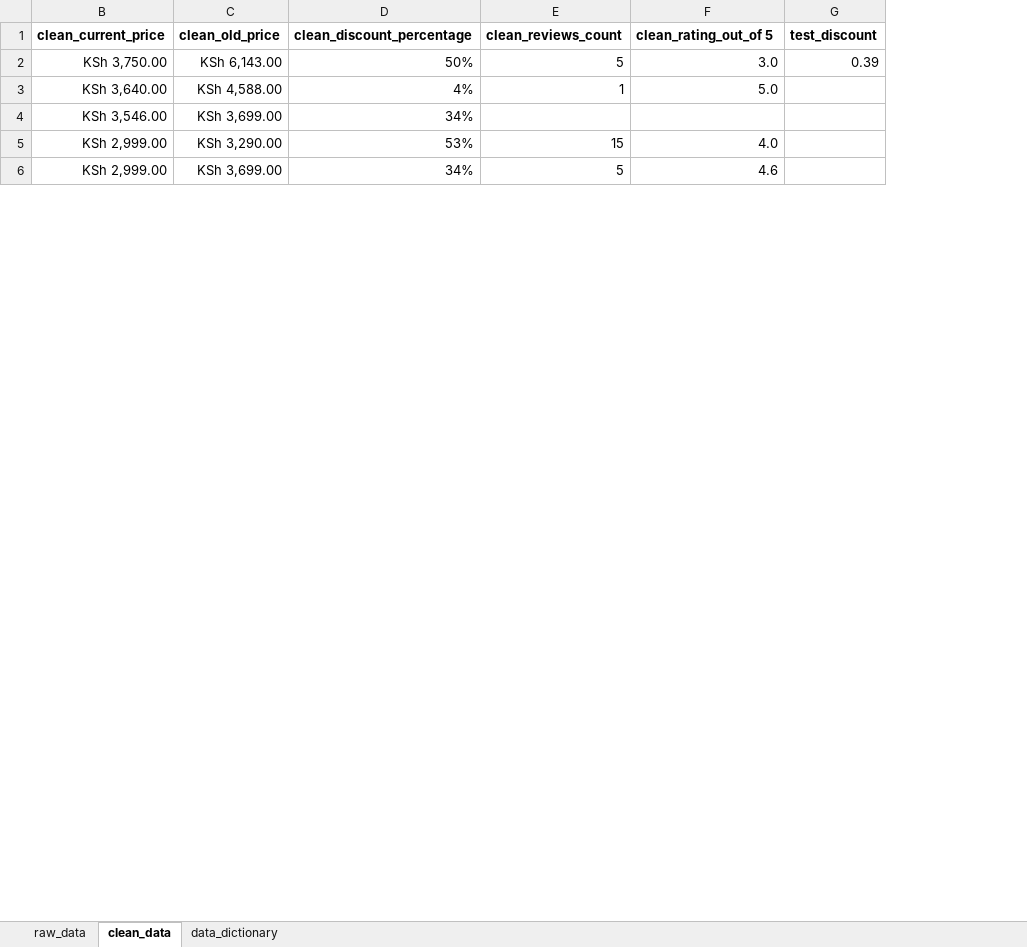
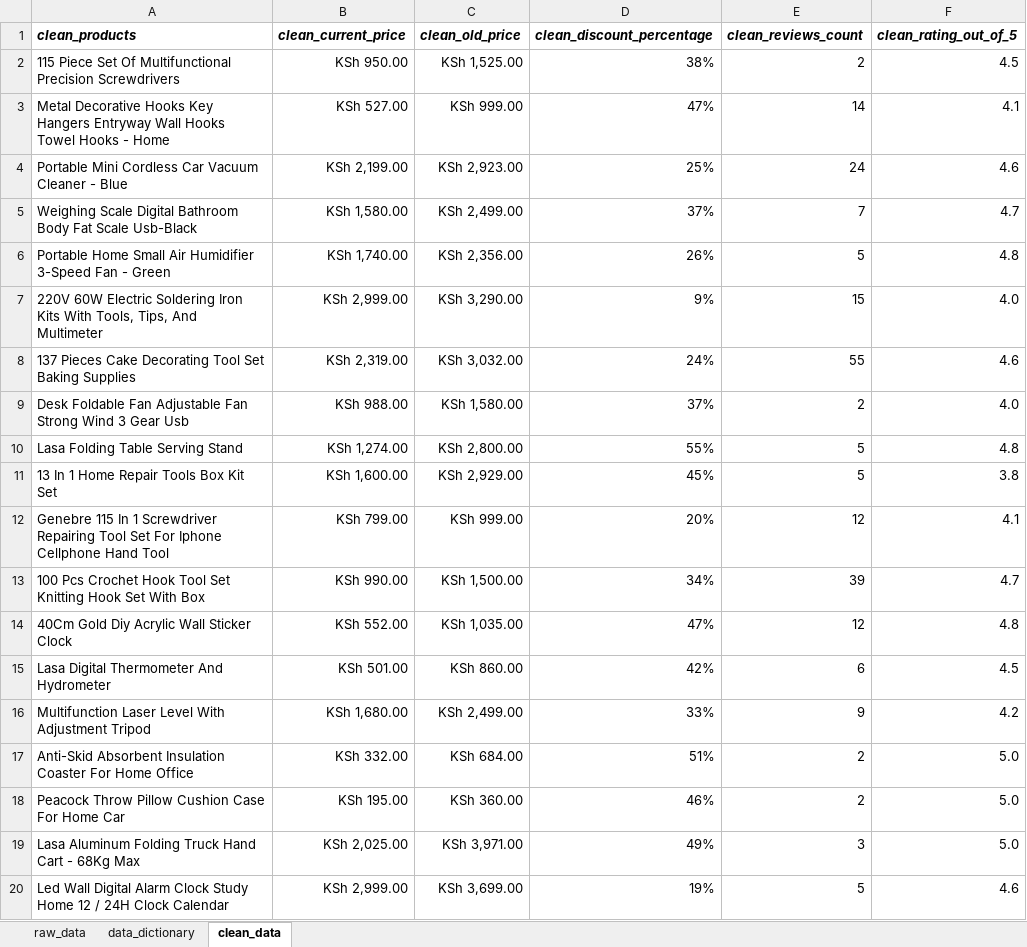
Before and after one commit to alt-joe97/jumia-product-performance-dashboard, an Excel workbook: dashboard/jumia_product_dashboard.xlsx, sheet clean_data, drawn as a sheet; only a part is shown; values as stored, in another font and other column widths than the file's, no borders; charts and pictures not drawn; removed rows and columns are numbered as before the commit, all else as after; the diff covers the shown part only; the diff names each change by its address in the sheet, - before the commit and + after, or states it on an @@ line.

Commit message:
Cleaned and exclude tag added

```diff
--- a/dashboard/jumia_product_dashboard.xlsx (sheet clean_data)
+++ b/dashboard/jumia_product_dashboard.xlsx (sheet clean_data)
@@ sheet tab order changed: raw_data | data_dictionary | clean_data @@
@@ column A (clean_products) unhidden, row 7: 220V 60W Electric Soldering Iron Kits With Tools, Tips, And Multimeter; row 20: Led Wall Digital Alarm Clock Study Home 12 / 24H Clock Calendar @@
-column G (test_discount), empty
-B1:F1 italic: off
+B1:F1 italic: on
-F1: clean_rating_out_of 5
+F1: clean_rating_out_of_5
-row 2: KSh 3,750.00 | KSh 6,143.00 | 50% | 5 | 3.0 | 0.39
-row 3: KSh 3,640.00 | KSh 4,588.00 | 4% | 1 | 5.0
-row 4: KSh 3,546.00 | KSh 3,699.00 | 34%
+row 2: 115 Piece Set Of Multifunctional Precision Screwdrivers | KSh 950.00 | KSh 1,525.00 | 38% | 2 | 4.5
+row 3: Metal Decorative Hooks Key Hangers Entryway Wall Hooks Towel Hooks - Home | KSh 527.00 | KSh 999.00 | 47% | 14 | 4.1
+row 4: Portable Mini Cordless Car Vacuum Cleaner - Blue | KSh 2,199.00 | KSh 2,923.00 | 25% | 24 | 4.6
+row 5: Weighing Scale Digital Bathroom Body Fat Scale Usb-Black | KSh 1,580.00 | KSh 2,499.00 | 37% | 7 | 4.7
+row 6: Portable Home Small Air Humidifier 3-Speed Fan - Green | KSh 1,740.00 | KSh 2,356.00 | 26% | 5 | 4.8
-D7 (clean_discount_percentage): 53%
+D7 (clean_discount_percentage): 9%
+row 8: 137 Pieces Cake Decorating Tool Set Baking Supplies | KSh 2,319.00 | KSh 3,032.00 | 24% | 55 | 4.6
+row 9: Desk Foldable Fan Adjustable Fan Strong Wind 3 Gear Usb | KSh 988.00 | KSh 1,580.00 | 37% | 2 | 4.0
+row 10: Lasa Folding Table Serving Stand | KSh 1,274.00 | KSh 2,800.00 | 55% | 5 | 4.8
+row 11: 13 In 1 Home Repair Tools Box Kit Set | KSh 1,600.00 | KSh 2,929.00 | 45% | 5 | 3.8
+row 12: Genebre 115 In 1 Screwdriver Repairing Tool Set For Iphone Cellphone Hand Tool | KSh 799.00 | KSh 999.00 | 20% | 12 | 4.1
+row 13: 100 Pcs Crochet Hook Tool Set Knitting Hook Set With Box | KSh 990.00 | KSh 1,500.00 | 34% | 39 | 4.7
+row 14: 40Cm Gold Diy Acrylic Wall Sticker Clock | KSh 552.00 | KSh 1,035.00 | 47% | 12 | 4.8
+row 15: Lasa Digital Thermometer And Hydrometer | KSh 501.00 | KSh 860.00 | 42% | 6 | 4.5
+row 16: Multifunction Laser Level With Adjustment Tripod | KSh 1,680.00 | KSh 2,499.00 | 33% | 9 | 4.2
+row 17: Anti-Skid Absorbent Insulation Coaster For Home Office | KSh 332.00 | KSh 684.00 | 51% | 2 | 5.0
+row 18: Peacock Throw Pillow Cushion Case For Home Car | KSh 195.00 | KSh 360.00 | 46% | 2 | 5.0
+row 19: Lasa Aluminum Folding Truck Hand Cart - 68Kg Max | KSh 2,025.00 | KSh 3,971.00 | 49% | 3 | 5.0
-D20 (clean_discount_percentage): 34%
+D20 (clean_discount_percentage): 19%
```
Also changed, not shown: 83 added rows, 93 removed rows, 5 moved rows and 6 edited cells elsewhere in this sheet, sheet raw_data, formulas that keep their value, charts or pictures, 1 other file.
